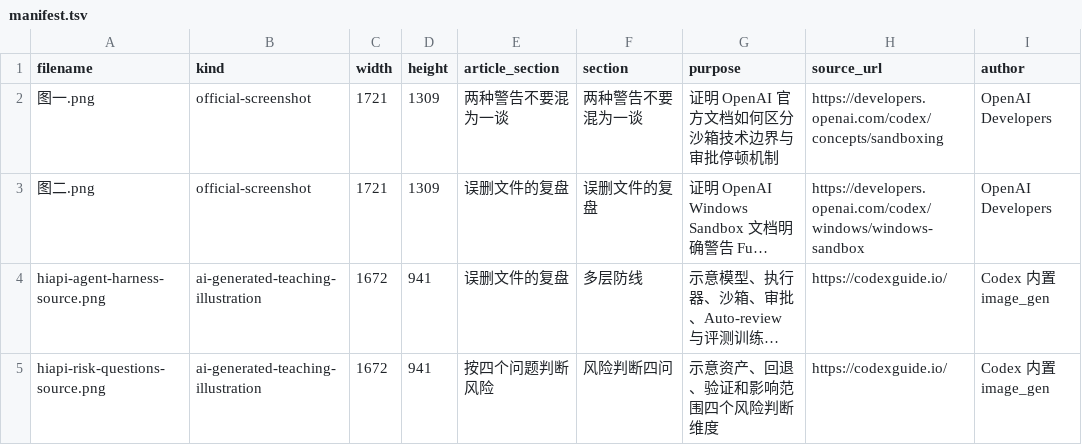
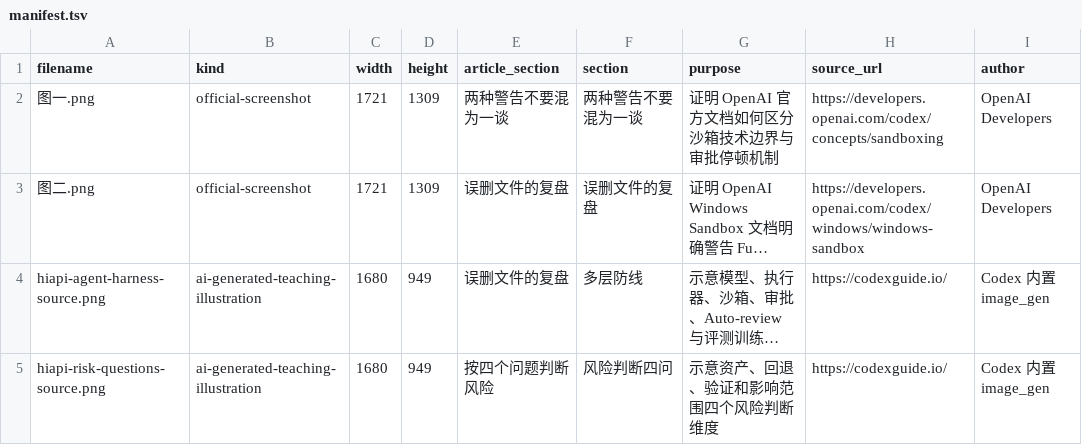
Before and after one commit to awefoundry/codex-handbook, a TSV file: 02-核心概念与任务方法/05-安全与风险边界-到底该不该放手让它碰你的代码-图片备份-20260820-2119/manifest.tsv, drawn as a sheet; only a part is shown; long unchanged cells end in …; the diff names each change by its address in the sheet, - before the commit and + after, or states it on an @@ line.

```diff
--- a/02-核心概念与任务方法/05-安全与风险边界-到底该不该放手让它碰你的代码-图片备份-20260820-2119/manifest.tsv
+++ b/02-核心概念与任务方法/05-安全与风险边界-到底该不该放手让它碰你的代码-图片备份-20260820-2119/manifest.tsv
-C4:C5 (width): 1672
+C4:C5 (width): 1680
-D4:D5 (height): 941
+D4:D5 (height): 949
```
Also changed, not shown: 4 other files.
